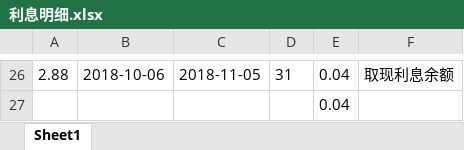
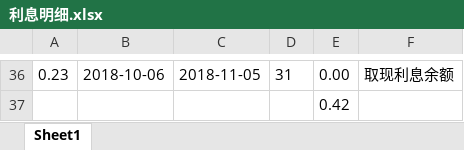
Before and after one commit to 1818hero/MicroCore, an Excel workbook: 利息明细.xlsx, sheet Sheet1, drawn as a sheet; only a part is shown, gaps mark what is left out; values as stored, in another font and other column widths than the file's, no borders; addresses are those after the commit; the diff covers the shown part only; the diff names each change by its address in the sheet, - before the commit and + after, or states it on an @@ line.

```diff
--- a/利息明细.xlsx (sheet Sheet1)
+++ b/利息明细.xlsx (sheet Sheet1)
-A36: 2.88
+A36: 0.23
-E36: 0.04
+E36: 0.00
-E37: 0.04
+E37: 0.42
```
Also changed, not shown: 14 added rows, 4 removed rows and 12 edited cells elsewhere in this sheet, 7 other files.
